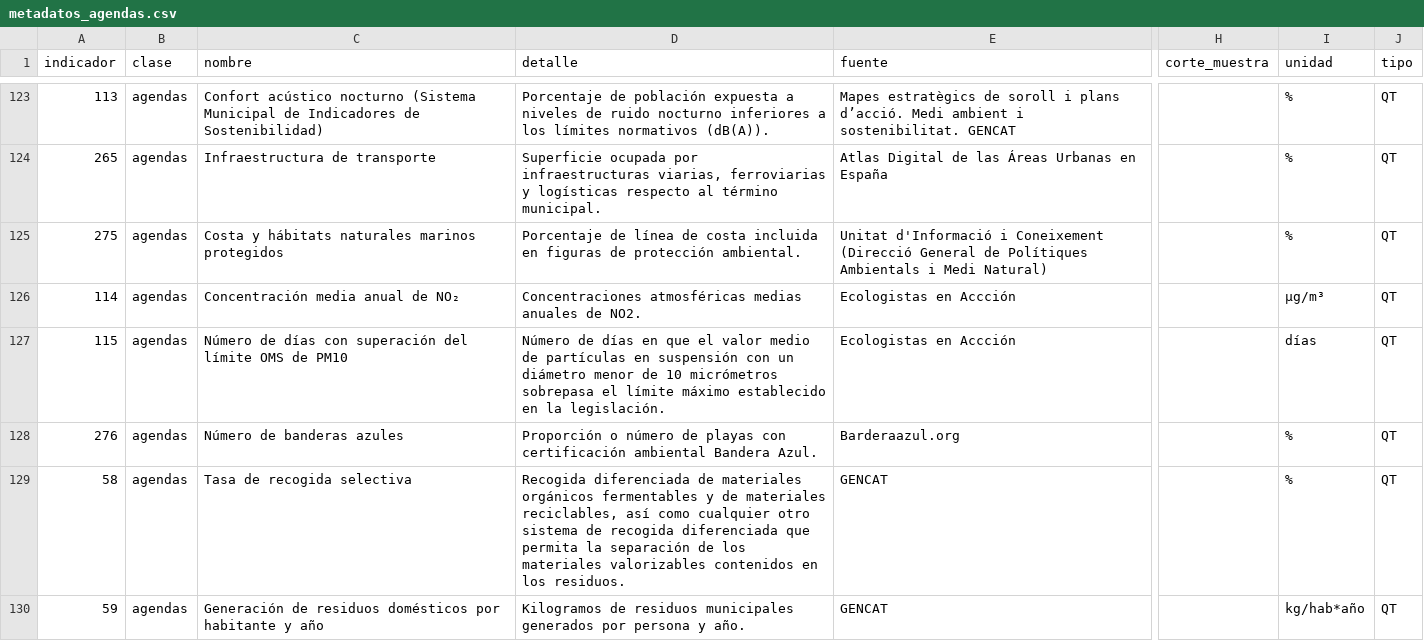
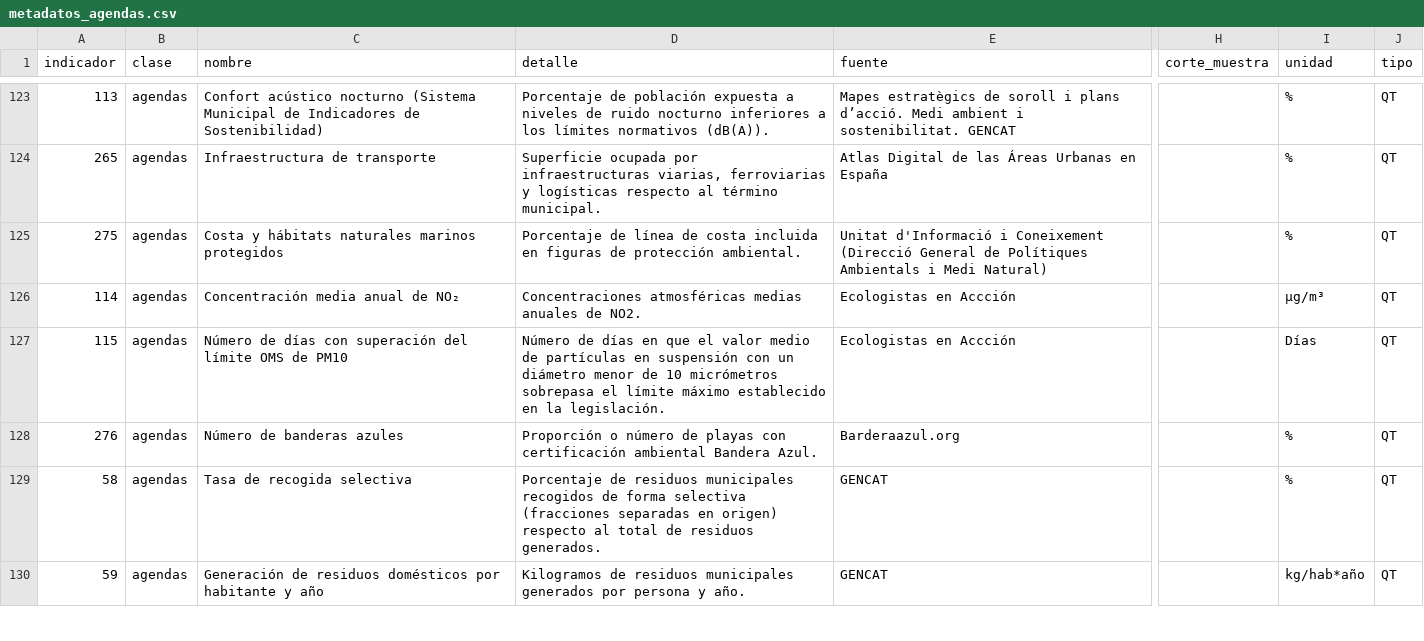
Before and after one commit to sdgviz/observatorio-tarragona-datos, a CSV file: dataset/metadatos_agendas.csv, drawn as a sheet; only a part is shown, gaps mark what is left out; the diff covers the shown part only; the diff names each change by its address in the sheet, - before the commit and + after, or states it on an @@ line.

```diff
--- a/dataset/metadatos_agendas.csv
+++ b/dataset/metadatos_agendas.csv
-I127 (unidad): días
+I127 (unidad): Días
-D129 (detalle): Recogida diferenciada de materiales orgánicos fermentables y de materiales reciclables, así como cualquier otro sistema de recogida diferenciada que permita la separación de los materiales valorizables contenidos en los residuos.
+D129 (detalle): Porcentaje de residuos municipales recogidos de forma selectiva (fracciones separadas en origen) respecto al total de residuos generados.
```
Also changed, not shown: 48 edited cells elsewhere in this file, dataset/promedios_municipio_objetivo_aue.csv, dataset/promedios_municipio_ods_objetivo.csv, 3 other files.
